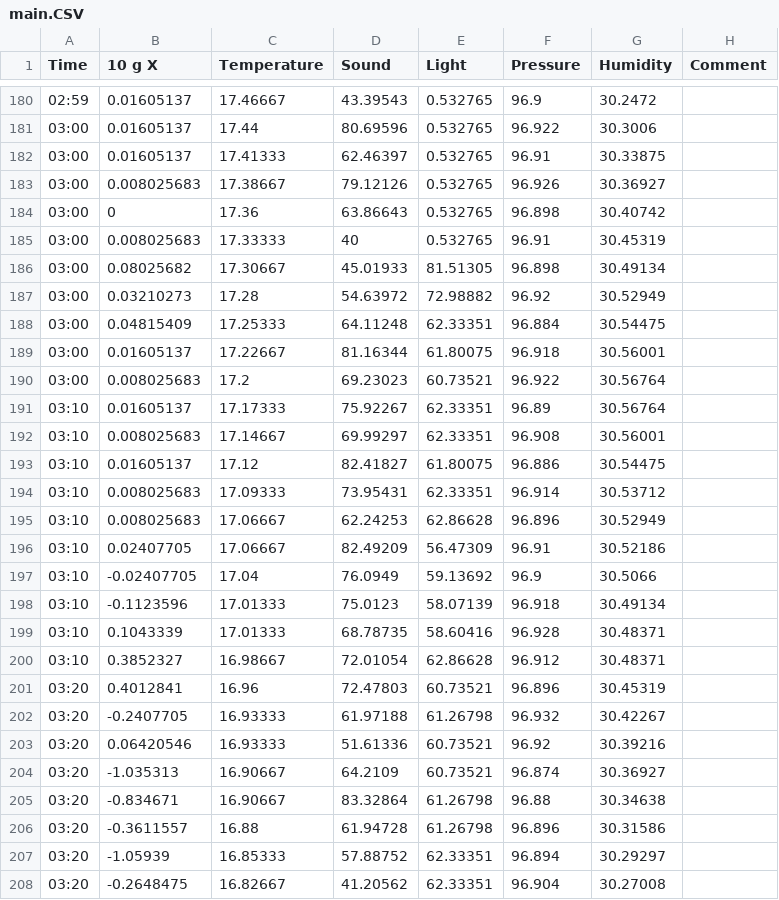
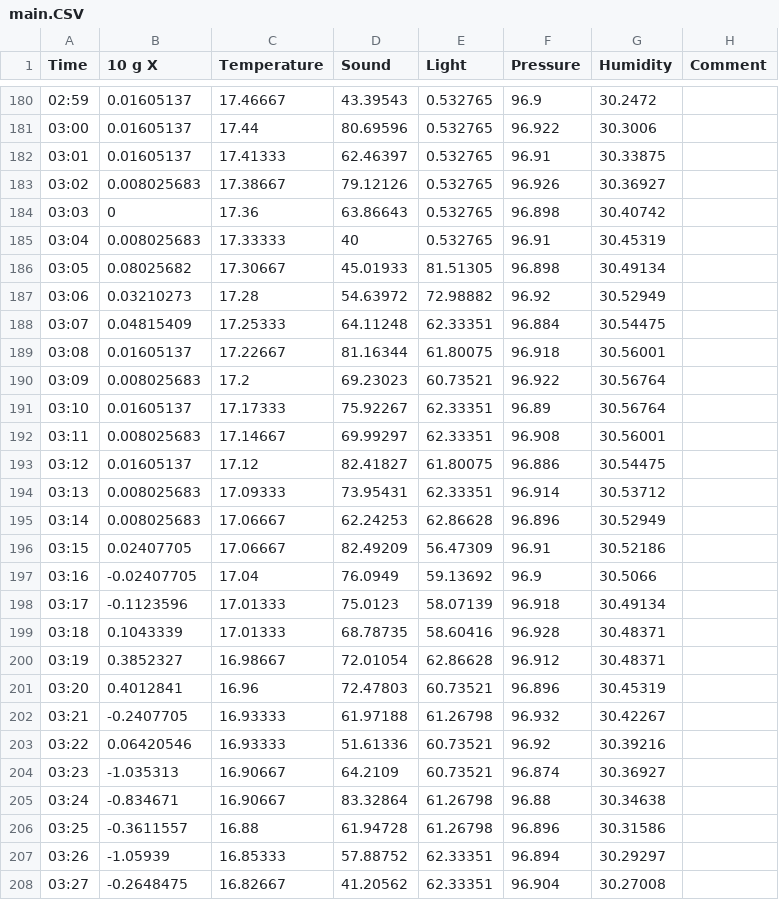
Before and after one commit to jovanajakovljevicc123/ITSenzori, a CSV file: main.CSV, drawn as a sheet; only a part is shown, gaps mark what is left out; the diff covers the shown part only.

Commit message:
Update main.CSV

```diff
--- a/main.CSV
+++ b/main.CSV
@@ -181,28 +181,28 @@
 03:00,0.01605137,17.44,80.69596,0.532765,96.922,30.3006,
-03:00,0.01605137,17.41333,62.46397,0.532765,96.91,30.33875,
-03:00,0.008025683,17.38667,79.12126,0.532765,96.926,30.36927,
-03:00,0,17.36,63.86643,0.532765,96.898,30.40742,
-03:00,0.008025683,17.33333,40,0.532765,96.91,30.45319,
-03:00,0.08025682,17.30667,45.01933,81.51305,96.898,30.49134,
-03:00,0.03210273,17.28,54.63972,72.98882,96.92,30.52949,
-03:00,0.04815409,17.25333,64.11248,62.33351,96.884,30.54475,
-03:00,0.01605137,17.22667,81.16344,61.80075,96.918,30.56001,
-03:00,0.008025683,17.2,69.23023,60.73521,96.922,30.56764,
+03:01,0.01605137,17.41333,62.46397,0.532765,96.91,30.33875,
+03:02,0.008025683,17.38667,79.12126,0.532765,96.926,30.36927,
+03:03,0,17.36,63.86643,0.532765,96.898,30.40742,
+03:04,0.008025683,17.33333,40,0.532765,96.91,30.45319,
+03:05,0.08025682,17.30667,45.01933,81.51305,96.898,30.49134,
+03:06,0.03210273,17.28,54.63972,72.98882,96.92,30.52949,
+03:07,0.04815409,17.25333,64.11248,62.33351,96.884,30.54475,
+03:08,0.01605137,17.22667,81.16344,61.80075,96.918,30.56001,
+03:09,0.008025683,17.2,69.23023,60.73521,96.922,30.56764,
 03:10,0.01605137,17.17333,75.92267,62.33351,96.89,30.56764,
-03:10,0.008025683,17.14667,69.99297,62.33351,96.908,30.56001,
-03:10,0.01605137,17.12,82.41827,61.80075,96.886,30.54475,
-03:10,0.008025683,17.09333,73.95431,62.33351,96.914,30.53712,
-03:10,0.008025683,17.06667,62.24253,62.86628,96.896,30.52949,
-03:10,0.02407705,17.06667,82.49209,56.47309,96.91,30.52186,
-03:10,-0.02407705,17.04,76.0949,59.13692,96.9,30.5066,
-03:10,-0.1123596,17.01333,75.0123,58.07139,96.918,30.49134,
-03:10,0.1043339,17.01333,68.78735,58.60416,96.928,30.48371,
-03:10,0.3852327,16.98667,72.01054,62.86628,96.912,30.48371,
+03:11,0.008025683,17.14667,69.99297,62.33351,96.908,30.56001,
+03:12,0.01605137,17.12,82.41827,61.80075,96.886,30.54475,
+03:13,0.008025683,17.09333,73.95431,62.33351,96.914,30.53712,
+03:14,0.008025683,17.06667,62.24253,62.86628,96.896,30.52949,
+03:15,0.02407705,17.06667,82.49209,56.47309,96.91,30.52186,
+03:16,-0.02407705,17.04,76.0949,59.13692,96.9,30.5066,
+03:17,-0.1123596,17.01333,75.0123,58.07139,96.918,30.49134,
+03:18,0.1043339,17.01333,68.78735,58.60416,96.928,30.48371,
+03:19,0.3852327,16.98667,72.01054,62.86628,96.912,30.48371,
 03:20,0.4012841,16.96,72.47803,60.73521,96.896,30.45319,
-03:20,-0.2407705,16.93333,61.97188,61.26798,96.932,30.42267,
-03:20,0.06420546,16.93333,51.61336,60.73521,96.92,30.39216,
-03:20,-1.035313,16.90667,64.2109,60.73521,96.874,30.36927,
-03:20,-0.834671,16.90667,83.32864,61.26798,96.88,30.34638,
-03:20,-0.3611557,16.88,61.94728,61.26798,96.896,30.31586,
-03:20,-1.05939,16.85333,57.88752,62.33351,96.894,30.29297,
-03:20,-0.2648475,16.82667,41.20562,62.33351,96.904,30.27008,
+03:21,-0.2407705,16.93333,61.97188,61.26798,96.932,30.42267,
+03:22,0.06420546,16.93333,51.61336,60.73521,96.92,30.39216,
+03:23,-1.035313,16.90667,64.2109,60.73521,96.874,30.36927,
+03:24,-0.834671,16.90667,83.32864,61.26798,96.88,30.34638,
+03:25,-0.3611557,16.88,61.94728,61.26798,96.896,30.31586,
+03:26,-1.05939,16.85333,57.88752,62.33351,96.894,30.29297,
+03:27,-0.2648475,16.82667,41.20562,62.33351,96.904,30.27008,
```
Also changed, not shown: 147 edited cells elsewhere in this file.
